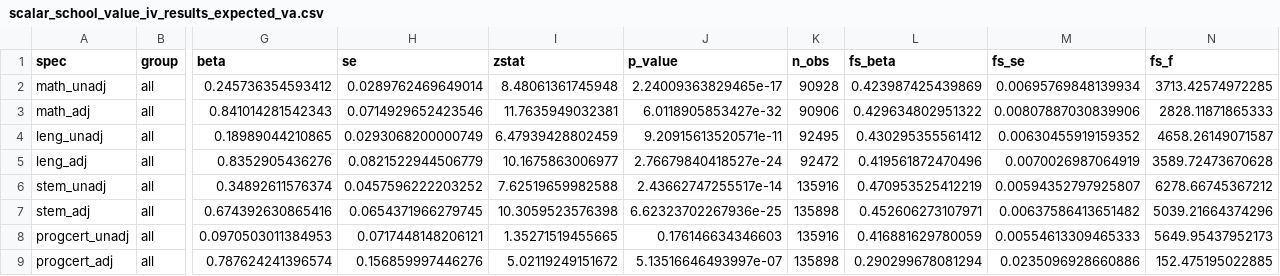
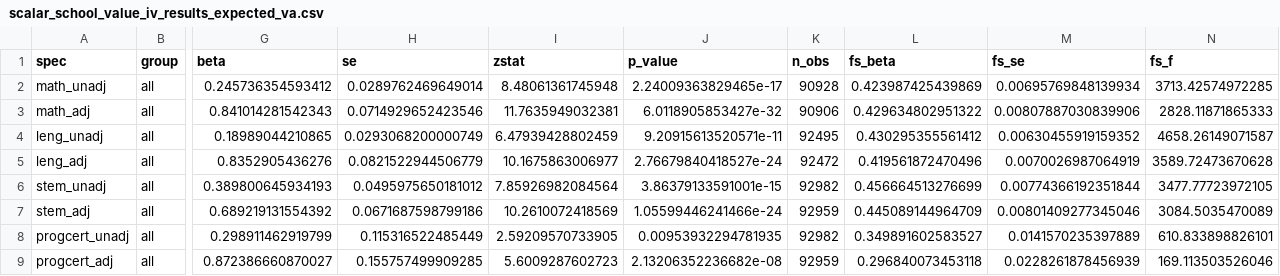
Before and after one commit to BrunoE23/causal_schools, a CSV file: output/tables/scalar_school_value_iv/scalar_school_value_iv_results_expected_va.csv, drawn as a sheet; only a part is shown, gaps mark what is left out; the diff covers the shown part only; the diff names each change by its address in the sheet, - before the commit and + after, or states it on an @@ line.

```diff
--- a/output/tables/scalar_school_value_iv/scalar_school_value_iv_results_expected_va.csv
+++ b/output/tables/scalar_school_value_iv/scalar_school_value_iv_results_expected_va.csv
-G6 (beta): 0.34892611576374
+G6 (beta): 0.389800645934193
-H6 (se): 0.0457596222203252
+H6 (se): 0.0495975650181012
-I6 (zstat): 7.62519659982588
+I6 (zstat): 7.85926982084564
-J6 (p_value): 2.43662747255517e-14
+J6 (p_value): 3.86379133591001e-15
-K6 (n_obs): 135916
+K6 (n_obs): 92982
-L6 (fs_beta): 0.470953525412219
+L6 (fs_beta): 0.456664513276699
-M6 (fs_se): 0.00594352797925807
+M6 (fs_se): 0.00774366192351844
-N6 (fs_f): 6278.66745367212
+N6 (fs_f): 3477.77723972105
-G7 (beta): 0.674392630865416
+G7 (beta): 0.689219131554392
-H7 (se): 0.0654371966279745
+H7 (se): 0.0671687598799186
-I7 (zstat): 10.3059523576398
+I7 (zstat): 10.2610072418569
-J7 (p_value): 6.62323702267936e-25
+J7 (p_value): 1.05599446241466e-24
-K7 (n_obs): 135898
+K7 (n_obs): 92959
-L7 (fs_beta): 0.452606273107971
+L7 (fs_beta): 0.445089144964709
-M7 (fs_se): 0.00637586413651482
+M7 (fs_se): 0.00801409277345046
-N7 (fs_f): 5039.21664374296
+N7 (fs_f): 3084.5035470089
-G8 (beta): 0.0970503011384953
+G8 (beta): 0.298911462919799
-H8 (se): 0.0717448148206121
+H8 (se): 0.115316522485449
-I8 (zstat): 1.35271519455665
+I8 (zstat): 2.59209570733905
-J8 (p_value): 0.176146634346603
+J8 (p_value): 0.00953932294781935
-K8 (n_obs): 135916
+K8 (n_obs): 92982
-L8 (fs_beta): 0.416881629780059
+L8 (fs_beta): 0.349891602583527
-M8 (fs_se): 0.00554613309465333
+M8 (fs_se): 0.0141570235397889
-N8 (fs_f): 5649.95437952173
+N8 (fs_f): 610.833898826101
-G9 (beta): 0.787624241396574
+G9 (beta): 0.872386660870027
-H9 (se): 0.156859997446276
+H9 (se): 0.155757499909285
-I9 (zstat): 5.02119249151672
+I9 (zstat): 5.6009287602723
-J9 (p_value): 5.13516646493997e-07
+J9 (p_value): 2.13206352236682e-08
-K9 (n_obs): 135898
+K9 (n_obs): 92959
-L9 (fs_beta): 0.290299678081294
+L9 (fs_beta): 0.296840073453118
-M9 (fs_se): 0.0235096928660886
+M9 (fs_se): 0.0228261878456939
-N9 (fs_f): 152.475195022885
+N9 (fs_f): 169.113503526046
```
Also changed, not shown: 16 edited cells elsewhere in this file, output/tables/results_section/main_four_va_metrics.csv, output/tables/results_section/simce4_math_quintile_four_metrics.csv, 32 other files.
